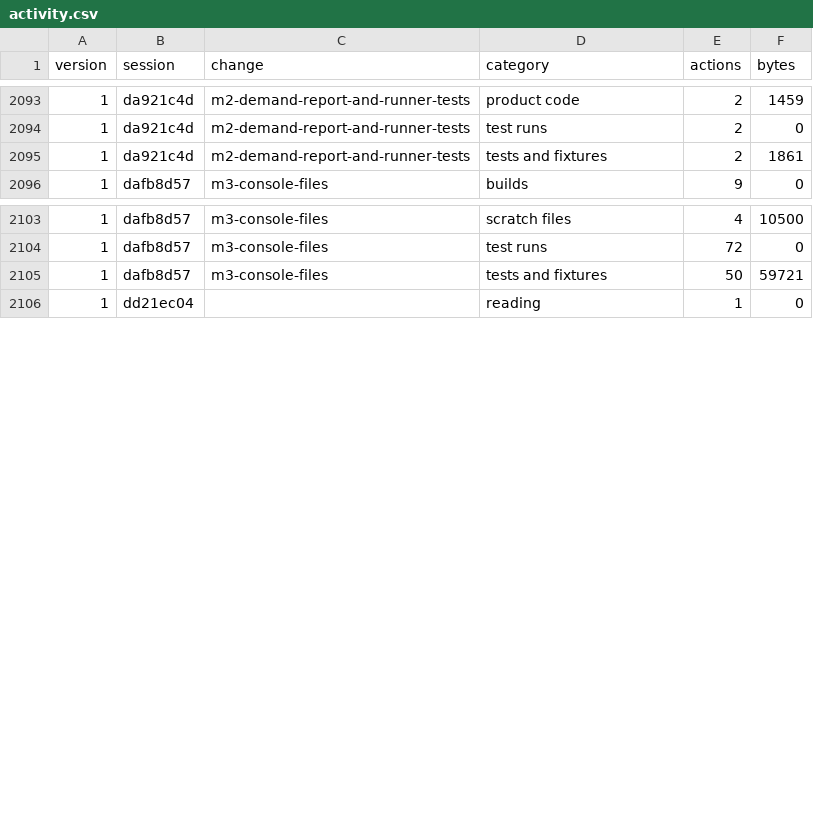
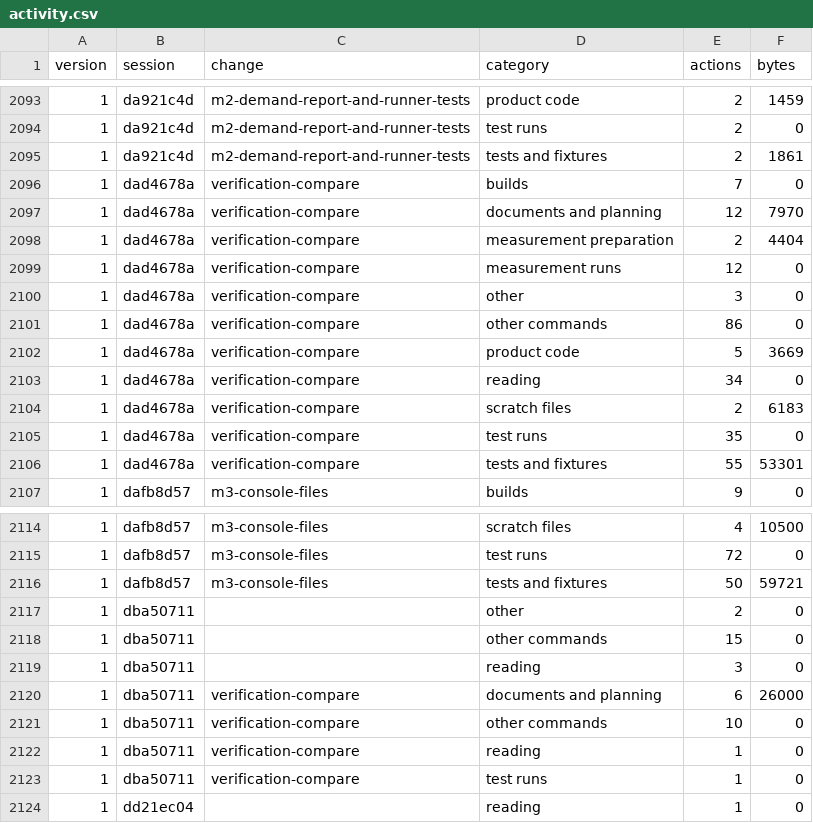
Before and after one commit to davidshq/QB64Rust, a CSV file: tools/testtime/activity.csv, drawn as a sheet; only a part is shown, gaps mark what is left out; the diff covers the shown part only; the diff names each change by its address in the sheet, - before the commit and + after, or states it on an @@ line.

```diff
--- a/tools/testtime/activity.csv
+++ b/tools/testtime/activity.csv
+row 2096: 1 | dad4678a | verification-compare | builds | 7 | 0
+row 2097: 1 | dad4678a | verification-compare | documents and planning | 12 | 7970
+row 2098: 1 | dad4678a | verification-compare | measurement preparation | 2 | 4404
+row 2099: 1 | dad4678a | verification-compare | measurement runs | 12 | 0
+row 2100: 1 | dad4678a | verification-compare | other | 3 | 0
+row 2101: 1 | dad4678a | verification-compare | other commands | 86 | 0
+row 2102: 1 | dad4678a | verification-compare | product code | 5 | 3669
+row 2103: 1 | dad4678a | verification-compare | reading | 34 | 0
+row 2104: 1 | dad4678a | verification-compare | scratch files | 2 | 6183
+row 2105: 1 | dad4678a | verification-compare | test runs | 35 | 0
+row 2106: 1 | dad4678a | verification-compare | tests and fixtures | 55 | 53301
+row 2117: 1 | dba50711 |  | other | 2 | 0
+row 2118: 1 | dba50711 |  | other commands | 15 | 0
+row 2119: 1 | dba50711 |  | reading | 3 | 0
+row 2120: 1 | dba50711 | verification-compare | documents and planning | 6 | 26000
+row 2121: 1 | dba50711 | verification-compare | other commands | 10 | 0
+row 2122: 1 | dba50711 | verification-compare | reading | 1 | 0
+row 2123: 1 | dba50711 | verification-compare | test runs | 1 | 0
```
Also changed, not shown: 4 edited cells elsewhere in this file, crates/base/src/old_wording.tsv, tools/testtime/changes.csv, 45 other files.
